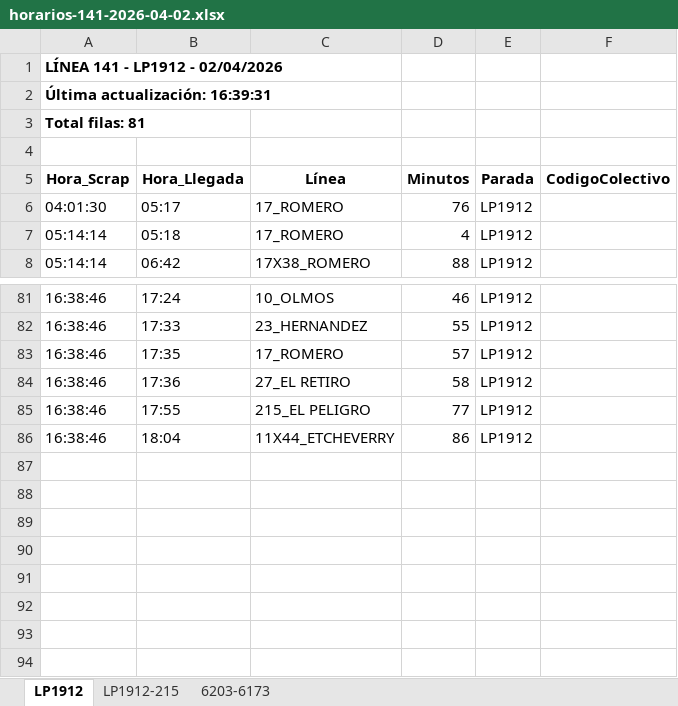
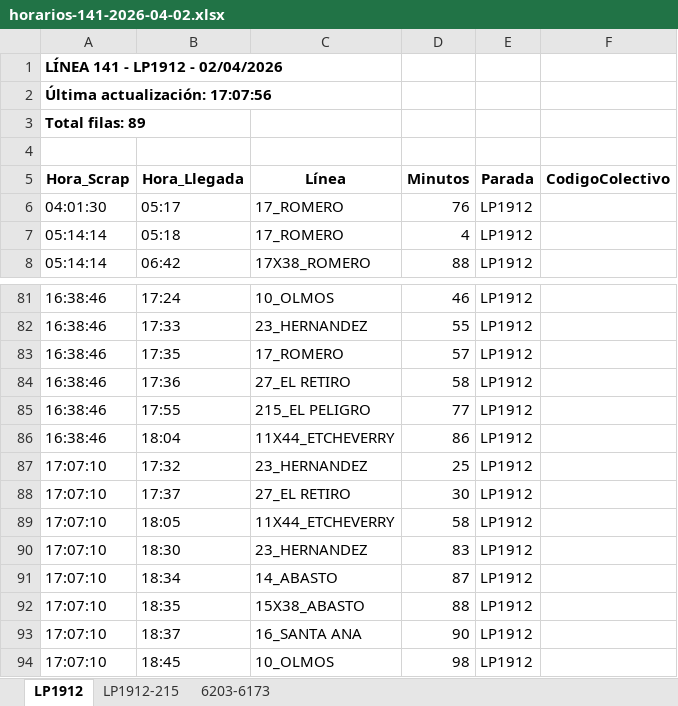
Before and after one commit to palomac00/recolector-colectivos, an Excel workbook: data/horarios-141-2026-04-02.xlsx, sheet LP1912, drawn as a sheet; only a part is shown, gaps mark what is left out; values as stored, in another font and other column widths than the file's, no borders; the diff names each change by its address in the sheet, - before the commit and + after, or states it on an @@ line.

```diff
--- a/data/horarios-141-2026-04-02.xlsx (sheet LP1912)
+++ b/data/horarios-141-2026-04-02.xlsx (sheet LP1912)
-A2 (Hora_Scrap): Última actualización: 16:39:31
+A2 (Hora_Scrap): Última actualización: 17:07:56
-A3 (Hora_Scrap): Total filas: 81
+A3 (Hora_Scrap): Total filas: 89
+row 87: 17:07:10 | 17:32 | 23_HERNANDEZ | 25 | LP1912
+row 88: 17:07:10 | 17:37 | 27_EL RETIRO | 30 | LP1912
+row 89: 17:07:10 | 18:05 | 11X44_ETCHEVERRY | 58 | LP1912
+row 90: 17:07:10 | 18:30 | 23_HERNANDEZ | 83 | LP1912
+row 91: 17:07:10 | 18:34 | 14_ABASTO | 87 | LP1912
+row 92: 17:07:10 | 18:35 | 15X38_ABASTO | 88 | LP1912
+row 93: 17:07:10 | 18:37 | 16_SANTA ANA | 90 | LP1912
+row 94: 17:07:10 | 18:45 | 10_OLMOS | 98 | LP1912
```
Also changed, not shown: sheet LP1912-215, sheet 6203-6173, 2 other files.
